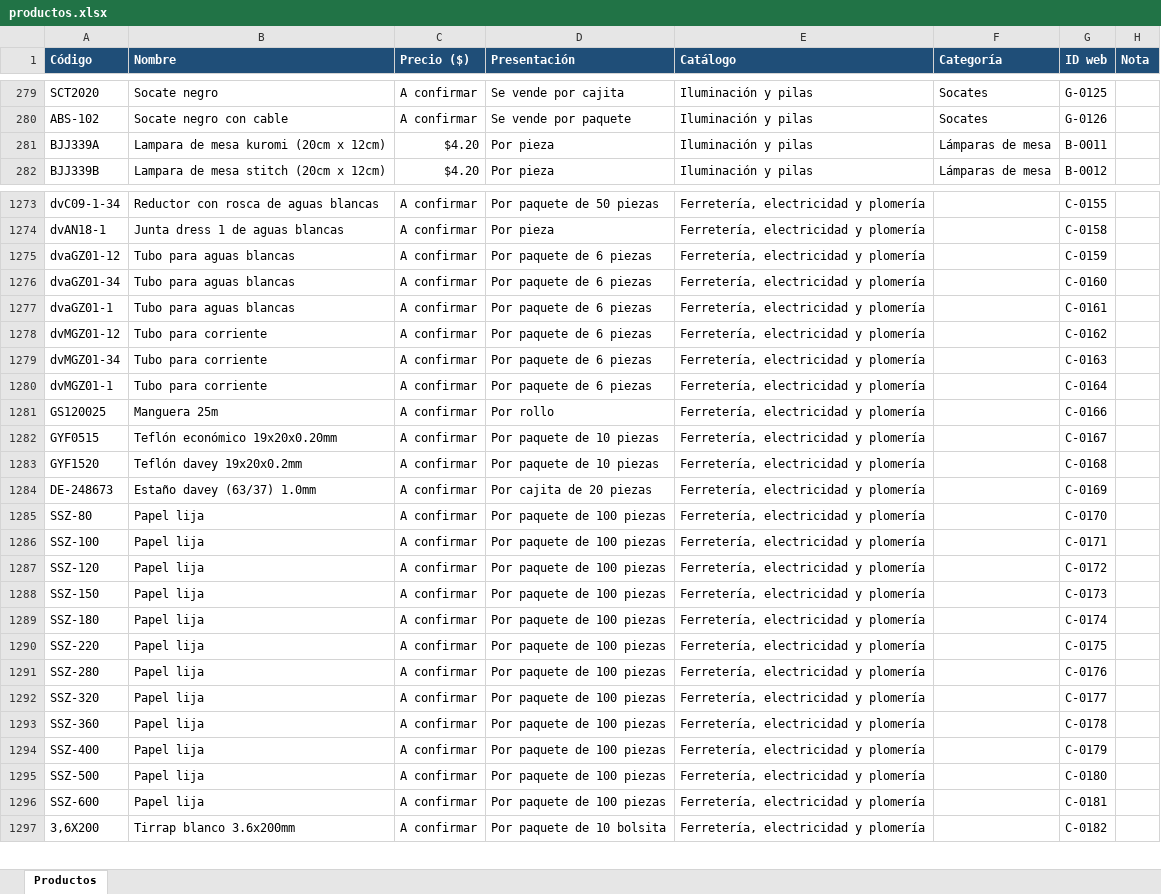
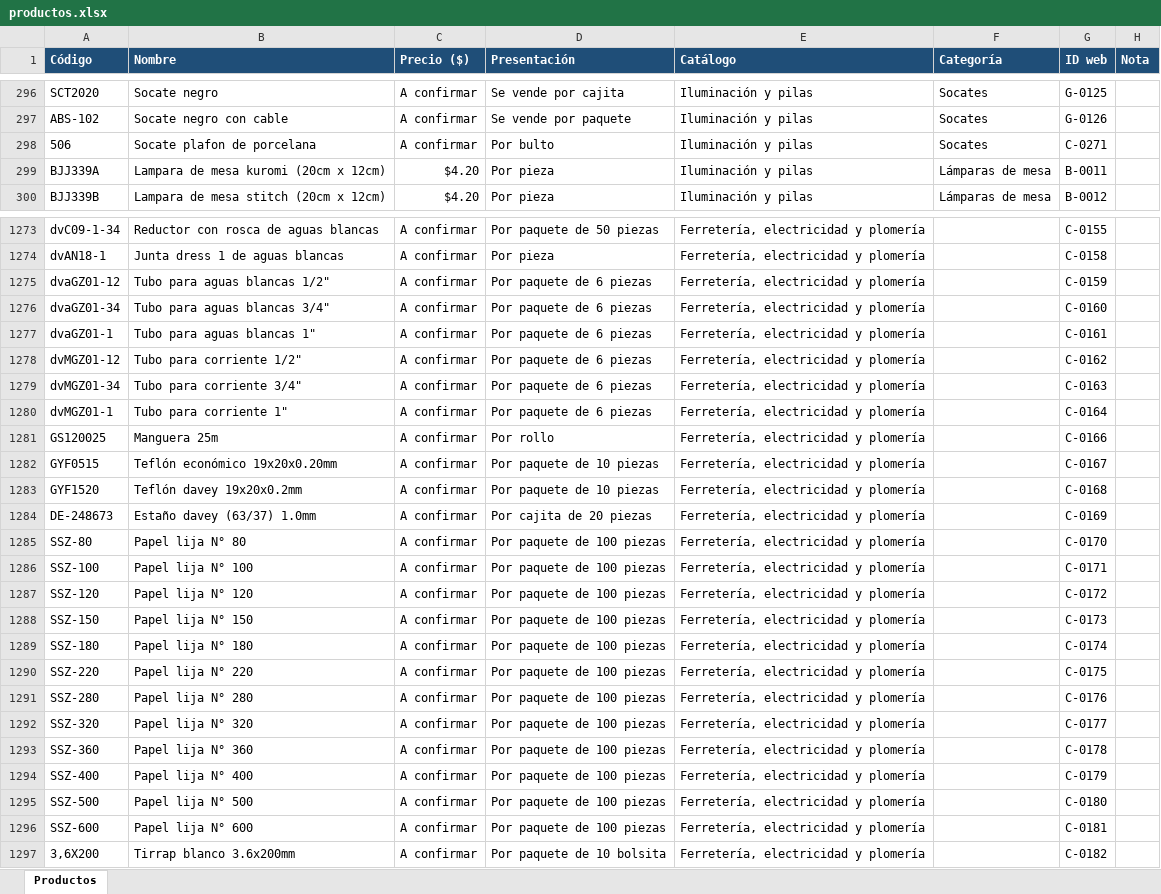
Before and after one commit to kirpulrbx-max/limpieza-del-sur, an Excel workbook: productos.xlsx, sheet Productos, drawn as a sheet; only a part is shown, gaps mark what is left out; values as stored, in another font and other column widths than the file's, no borders; the diff covers the shown part only; the diff names each change by its address in the sheet, - before the commit and + after, or states it on an @@ line.

```diff
--- a/productos.xlsx (sheet Productos)
+++ b/productos.xlsx (sheet Productos)
@@ row 296 moved to row 298: 506 @@
-B1275 (Nombre): Tubo para aguas blancas
+B1275 (Nombre): Tubo para aguas blancas 1/2"
-B1276 (Nombre): Tubo para aguas blancas
+B1276 (Nombre): Tubo para aguas blancas 3/4"
-B1277 (Nombre): Tubo para aguas blancas
+B1277 (Nombre): Tubo para aguas blancas 1"
-B1278 (Nombre): Tubo para corriente
+B1278 (Nombre): Tubo para corriente 1/2"
-B1279 (Nombre): Tubo para corriente
+B1279 (Nombre): Tubo para corriente 3/4"
-B1280 (Nombre): Tubo para corriente
+B1280 (Nombre): Tubo para corriente 1"
-B1285 (Nombre): Papel lija
+B1285 (Nombre): Papel lija N° 80
-B1286 (Nombre): Papel lija
+B1286 (Nombre): Papel lija N° 100
-B1287 (Nombre): Papel lija
+B1287 (Nombre): Papel lija N° 120
-B1288 (Nombre): Papel lija
+B1288 (Nombre): Papel lija N° 150
-B1289 (Nombre): Papel lija
+B1289 (Nombre): Papel lija N° 180
-B1290 (Nombre): Papel lija
+B1290 (Nombre): Papel lija N° 220
-B1291 (Nombre): Papel lija
+B1291 (Nombre): Papel lija N° 280
-B1292 (Nombre): Papel lija
+B1292 (Nombre): Papel lija N° 320
-B1293 (Nombre): Papel lija
+B1293 (Nombre): Papel lija N° 360
-B1294 (Nombre): Papel lija
+B1294 (Nombre): Papel lija N° 400
-B1295 (Nombre): Papel lija
+B1295 (Nombre): Papel lija N° 500
-B1296 (Nombre): Papel lija
+B1296 (Nombre): Papel lija N° 600
```
Also changed, not shown: 12 added rows, 12 removed rows, 34 moved rows and 14 edited cells elsewhere in this sheet, 3 other files.
